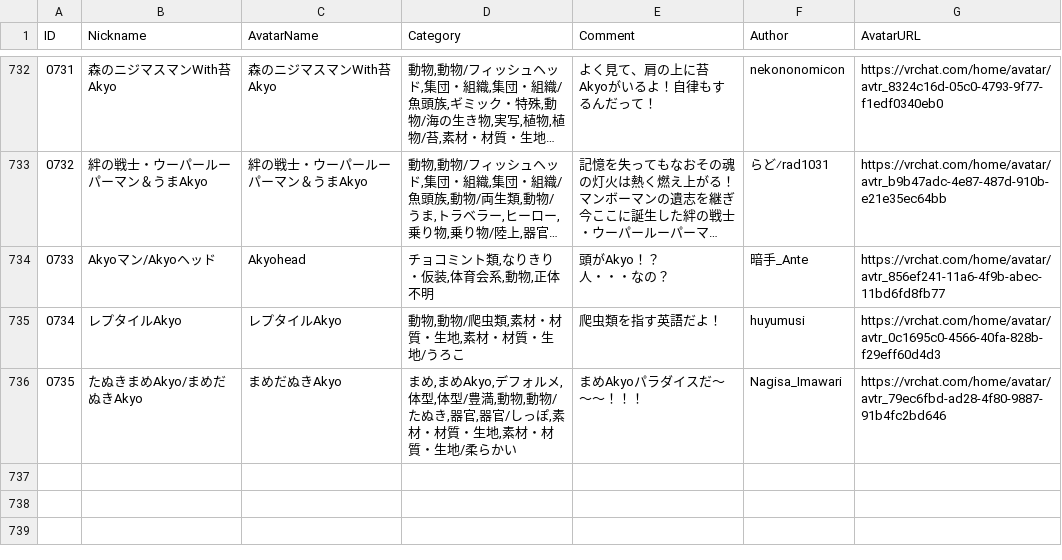
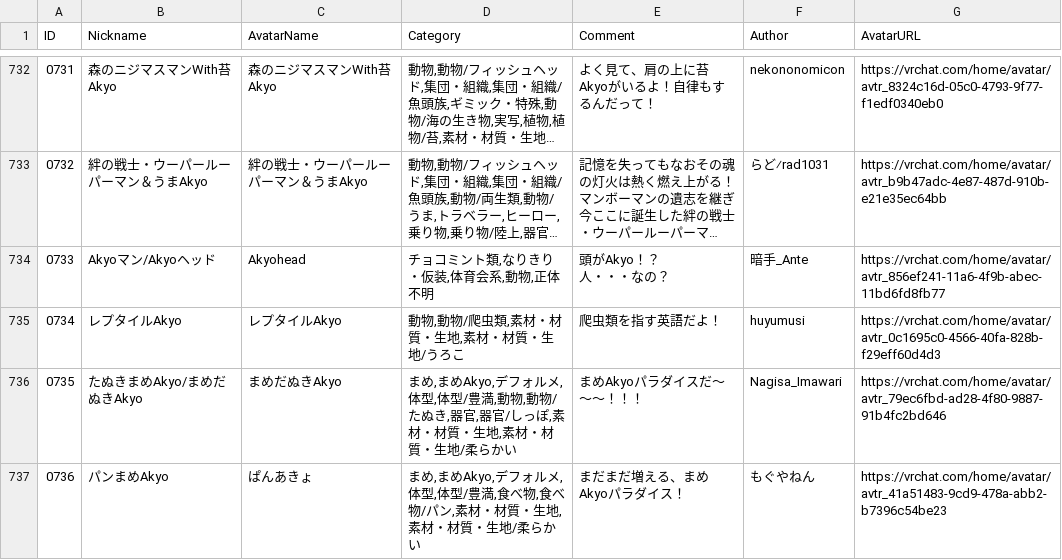
Before and after one commit to rad-vrc/Akyodex, a CSV file: data/akyo-data-ja.csv, drawn as a sheet; only a part is shown, gaps mark what is left out; long unchanged cells end in …; the diff names each change by its address in the sheet, - before the commit and + after, or states it on an @@ line.

Commit message:
Add Akyo #0736: ぱんあきょ

```diff
--- a/data/akyo-data-ja.csv
+++ b/data/akyo-data-ja.csv
+row 737: 0736 | パンまめAkyo | ぱんあきょ | まめ,まめAkyo,デフォルメ,体型,体型/豊満,食べ物,食べ物/パン,素材・材質・生地,素材・材質・生地/柔らかい | まだまだ増える、まめAkyoパラダイス！ | もぐやねん | https://vrchat.com/home/avatar/avtr_41a51483-9cd9-478a-abb2-b7396c54be23
```
